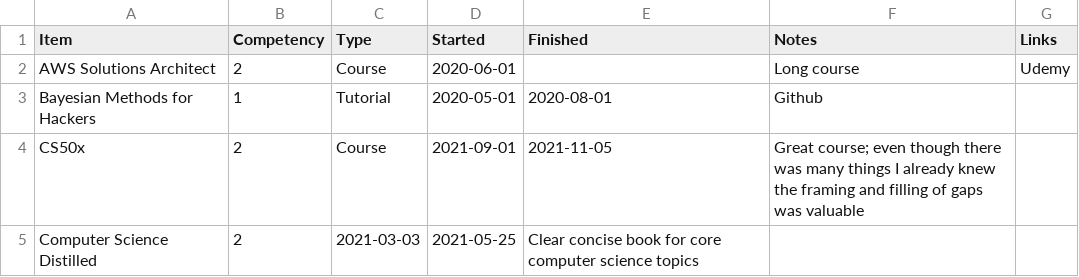
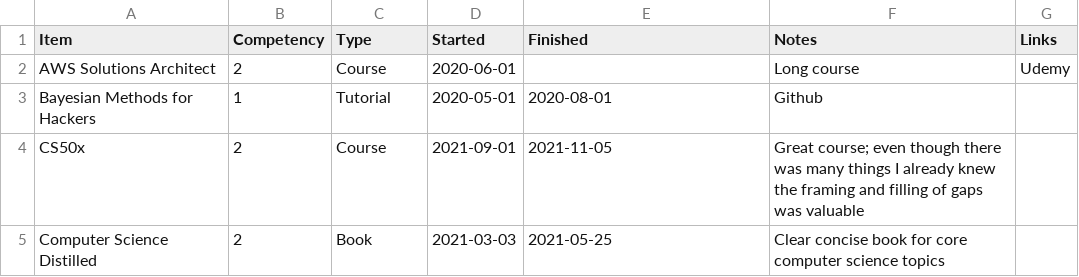
Before and after one commit to jeremymiller00/learning-map, a CSV file: data/items.csv, drawn as a sheet.

Commit message:
fix typo

```diff
--- a/data/items.csv
+++ b/data/items.csv
@@ -4,2 +4,2 @@ Bayesian Methods for Hackers,1,Tutorial,2020-05-01,2020-08-01,Github,
 CS50x,2,Course,2021-09-01,2021-11-05,Great course; even though there was many things I already knew the framing and filling of gaps was valuable,
-Computer Science Distilled,2,2021-03-03,2021-05-25,Clear concise book for core computer science topics,
+Computer Science Distilled,2,Book,2021-03-03,2021-05-25,Clear concise book for core computer science topics,
```
